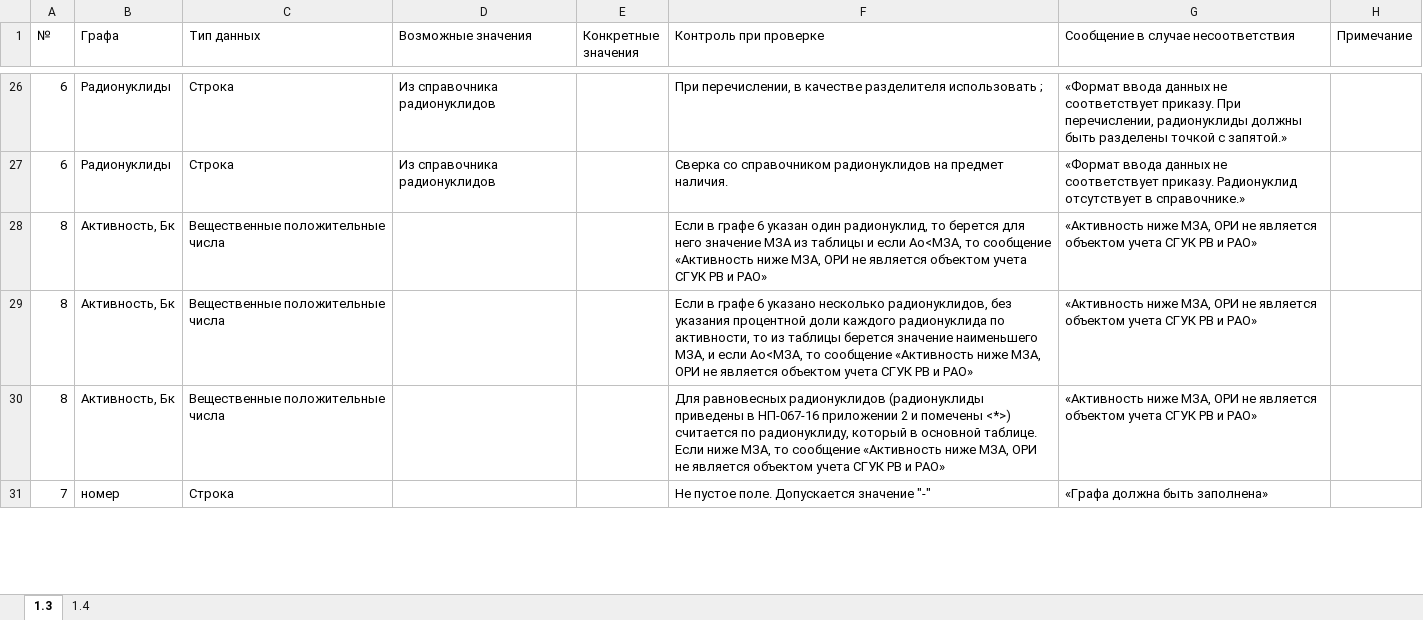
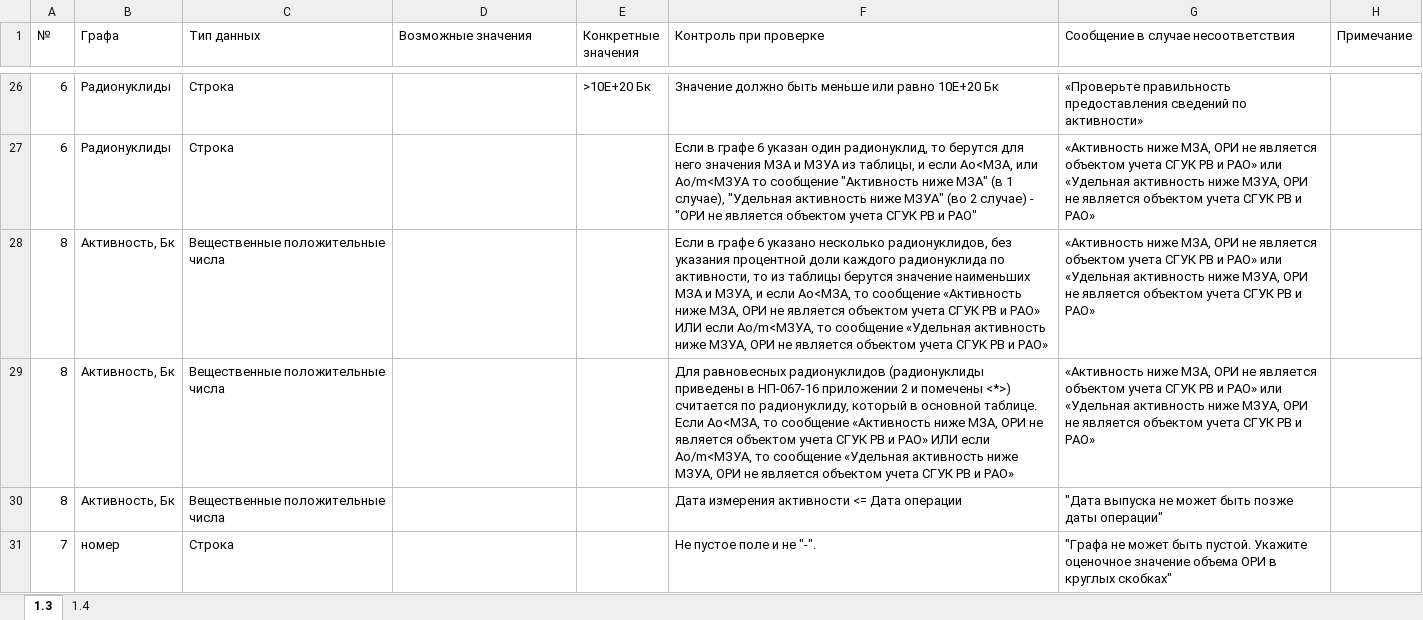
Before and after one commit to MAV52/Formchecks, an Excel workbook: Task/Проверки 1.3 - 1.4 в5.xlsx, sheet 1.3, drawn as a sheet; only a part is shown, gaps mark what is left out; values as stored, in another font and other column widths than the file's, no cell formats; the diff covers the shown part only; the diff names each change by its address in the sheet, - before the commit and + after, or states it on an @@ line.

Commit message:
Обновил проверки и таблицы в соответствии с замечаниями и пожеланиями, добавил временные идентификаторы строк в сообщениях

```diff
--- a/Task/Проверки 1.3 - 1.4 в5.xlsx (sheet 1.3)
+++ b/Task/Проверки 1.3 - 1.4 в5.xlsx (sheet 1.3)
-D26:D27 (Возможные значения): Из справочника радионуклидов
+D26:D27 (Возможные значения): (empty)
-E26 (Конкретные значения): (empty)
+E26 (Конкретные значения): >10Е+20 Бк
-F26 (Контроль при проверке): При перечислении, в качестве разделителя использовать ;
+F26 (Контроль при проверке): Значение должно быть меньше или равно 10Е+20 Бк
-G26: «Формат ввода данных не соответствует приказу. При перечислении, радионуклиды должны быть разделены точкой с запятой.»
+G26: «Проверьте правильность предоставления сведений по активности»
-F27 (Контроль при проверке): Сверка со справочником радионуклидов на предмет наличия.
+F27 (Контроль при проверке): Если в графе 6 указан один радионуклид, то берутся для него значения МЗА и МЗУА из таблицы, и если Ао<МЗА, или Ао/m<МЗУА то сообщение "Активность ниже МЗА" (в 1 случае), "Удельная активность ниже МЗУА" (во 2 случае) - "ОРИ не является объектом учета СГУК РВ и РАО"
-G27: «Формат ввода данных не соответствует приказу. Радионуклид отсутствует в справочнике.»
+G27: «Активность ниже МЗА, ОРИ не является объектом учета СГУК РВ и РАО» или «Удельная активность ниже МЗУА, ОРИ не является объектом учета СГУК РВ и РАО»
-F28 (Контроль при проверке): …графе 6 указан один радионуклид, то берется для него значение МЗА из таблицы и если Ао<МЗА, то сообщение «Активность ниже МЗА, ОРИ не…
+F28 (Контроль при проверке): …графе 6 указано несколько радионуклидов, без указания процентной доли каждого радионуклида по активности, то из таблицы берутся значение наименьших МЗА и МЗУА, и если Ао<МЗА, то сообщение «Активность ниже МЗА, ОРИ не является объектом учета СГУК РВ и РАО» ИЛИ если Ао/m<МЗУА, то сообщение «Удельная активность ниже МЗУА, ОРИ не…
-G28:G29: …и РАО»
+G28:G29: …и РАО» или «Удельная активность ниже МЗУА, ОРИ не является объектом учета СГУК РВ и РАО»
-F29 (Контроль при проверке): Если в графе 6 указано несколько радионуклидов, без указания процентной доли каждого радионуклида по активности, то из таблицы берется значение наименьшего МЗА, и если Ао<МЗА, то сообщение «Активность ниже МЗА, ОРИ не…
+F29 (Контроль при проверке): Для равновесных радионуклидов (радионуклиды приведены в НП-067-16 приложении 2 и помечены <*>) считается по радионуклиду, который в основной таблице. Если Ао<МЗА, то сообщение «Активность ниже МЗА, ОРИ не является объектом учета СГУК РВ и РАО» ИЛИ если Ао/m<МЗУА, то сообщение «Удельная активность ниже МЗУА, ОРИ не…
-F30 (Контроль при проверке): Для равновесных радионуклидов (радионуклиды приведены в НП-067-16 приложении 2 и помечены <*>) считается по радионуклиду, который в основной таблице. Если ниже МЗА, то сообщение «Активность ниже МЗА, ОРИ не является объектом учета СГУК РВ и РАО»
+F30 (Контроль при проверке): Дата измерения активности <= Дата операции
-G30: «Активность ниже МЗА, ОРИ не является объектом учета СГУК РВ и РАО»
+G30: "Дата выпуска не может быть позже даты операции"
-F31 (Контроль при проверке): Не пустое поле. Допускается значение "-"
+F31 (Контроль при проверке): Не пустое поле и не "-".
-G31: «Графа должна быть заполнена»
+G31: "Графа не может быть пустой. Укажите оценочное значение объема ОРИ в круглых скобках"
```
Also changed, not shown: 8 added rows, 8 removed rows, 2 moved rows and 70 edited cells elsewhere in this sheet, cell formats, Task/Проверки 1.1 в.4.xlsx, Task/Проверки 1.2 в.4.xlsx, 3 other files.
